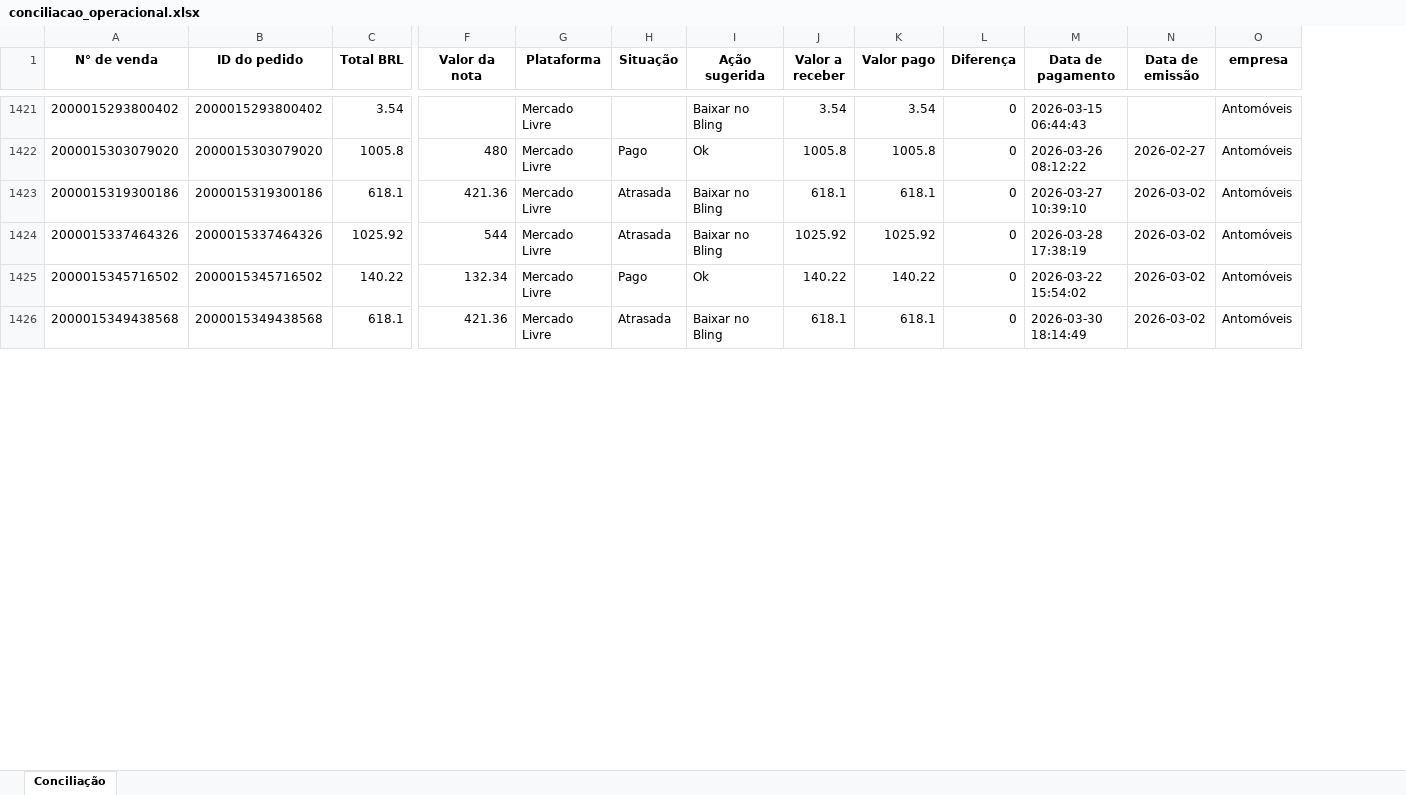
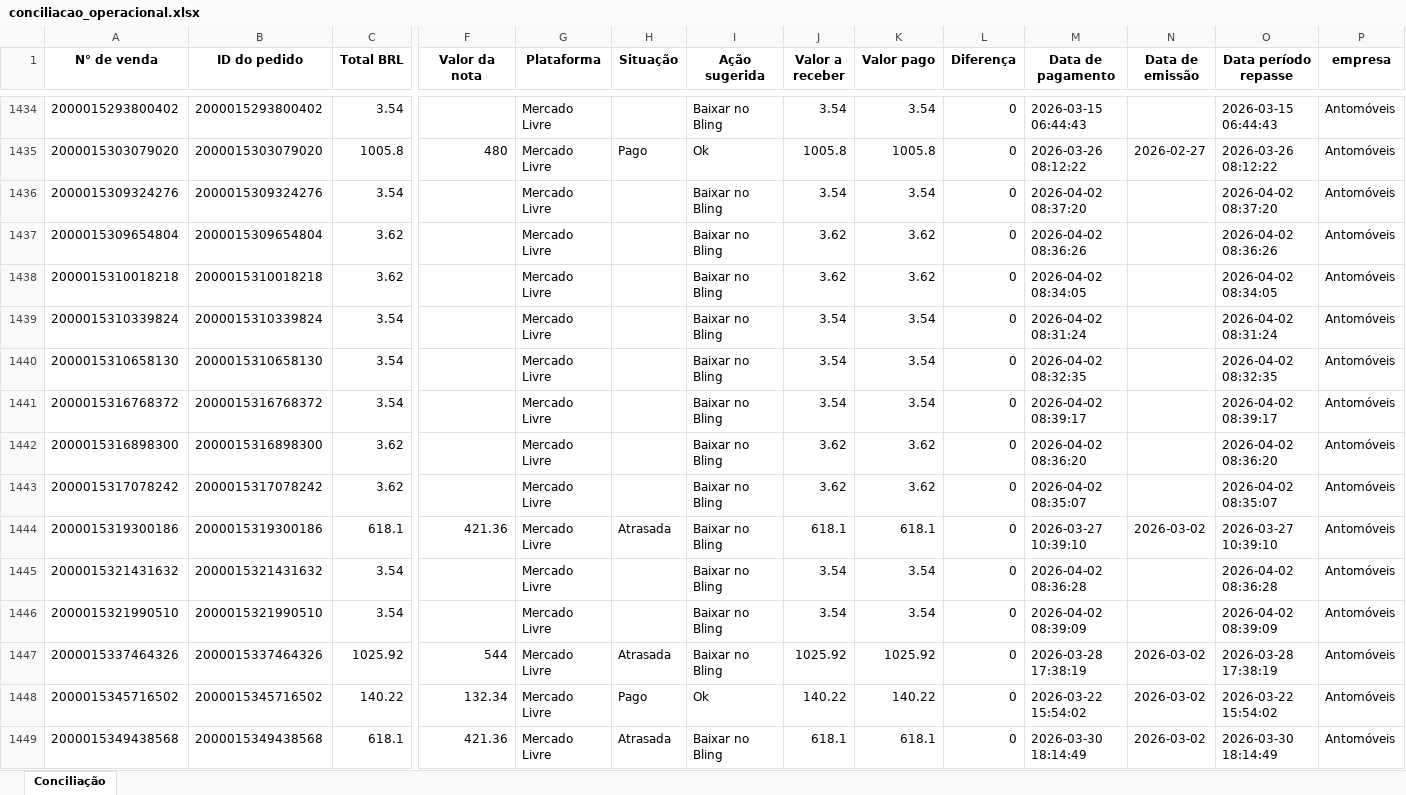
Before and after one commit to flaviacaetanoliveira-ui/FDL_Consultoria, an Excel workbook: powerbi_mirror/output/conciliacao_operacional.xlsx, sheet Conciliação, drawn as a sheet; only a part is shown, gaps mark what is left out; values as stored, in another font and other column widths than the file's, no borders; rows hold the shown columns only; the diff covers the shown part only; the diff names each change by its address in the sheet, - before the commit and + after, or states it on an @@ line.

```diff
--- a/powerbi_mirror/output/conciliacao_operacional.xlsx (sheet Conciliação)
+++ b/powerbi_mirror/output/conciliacao_operacional.xlsx (sheet Conciliação)
+column O (Data período repasse), rows 1434-1435: 2026-03-15 06:44:43 | 2026-03-26 08:12:22; row 1444: 2026-03-27 10:39:10; rows 1447-1449: 2026-03-28 17:38:19 | 2026-03-22 15:54:02 | 2026-03-30 18:14:49
+row 1436: 2000015309324276 | 2000015309324276 | 3.54 |  | Mercado Livre |  | Baixar no Bling | 3.54 | 3.54 | 0 | 2026-04-02 08:37:20 |  | 2026-04-02 08:37:20 | Antomóveis
+row 1437: 2000015309654804 | 2000015309654804 | 3.62 |  | Mercado Livre |  | Baixar no Bling | 3.62 | 3.62 | 0 | 2026-04-02 08:36:26 |  | 2026-04-02 08:36:26 | Antomóveis
+row 1438: 2000015310018218 | 2000015310018218 | 3.62 |  | Mercado Livre |  | Baixar no Bling | 3.62 | 3.62 | 0 | 2026-04-02 08:34:05 |  | 2026-04-02 08:34:05 | Antomóveis
+row 1439: 2000015310339824 | 2000015310339824 | 3.54 |  | Mercado Livre |  | Baixar no Bling | 3.54 | 3.54 | 0 | 2026-04-02 08:31:24 |  | 2026-04-02 08:31:24 | Antomóveis
+row 1440: 2000015310658130 | 2000015310658130 | 3.54 |  | Mercado Livre |  | Baixar no Bling | 3.54 | 3.54 | 0 | 2026-04-02 08:32:35 |  | 2026-04-02 08:32:35 | Antomóveis
+row 1441: 2000015316768372 | 2000015316768372 | 3.54 |  | Mercado Livre |  | Baixar no Bling | 3.54 | 3.54 | 0 | 2026-04-02 08:39:17 |  | 2026-04-02 08:39:17 | Antomóveis
+row 1442: 2000015316898300 | 2000015316898300 | 3.62 |  | Mercado Livre |  | Baixar no Bling | 3.62 | 3.62 | 0 | 2026-04-02 08:36:20 |  | 2026-04-02 08:36:20 | Antomóveis
+row 1443: 2000015317078242 | 2000015317078242 | 3.62 |  | Mercado Livre |  | Baixar no Bling | 3.62 | 3.62 | 0 | 2026-04-02 08:35:07 |  | 2026-04-02 08:35:07 | Antomóveis
+row 1445: 2000015321431632 | 2000015321431632 | 3.54 |  | Mercado Livre |  | Baixar no Bling | 3.54 | 3.54 | 0 | 2026-04-02 08:36:28 |  | 2026-04-02 08:36:28 | Antomóveis
+row 1446: 2000015321990510 | 2000015321990510 | 3.54 |  | Mercado Livre |  | Baixar no Bling | 3.54 | 3.54 | 0 | 2026-04-02 08:39:09 |  | 2026-04-02 08:39:09 | Antomóveis
```
Also changed, not shown: 48 added rows and 8 edited cells elsewhere in this sheet, 20 other files.
